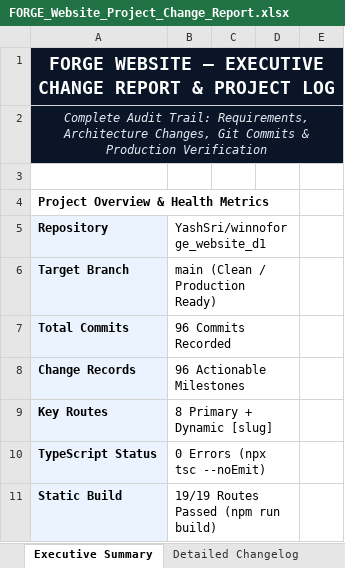
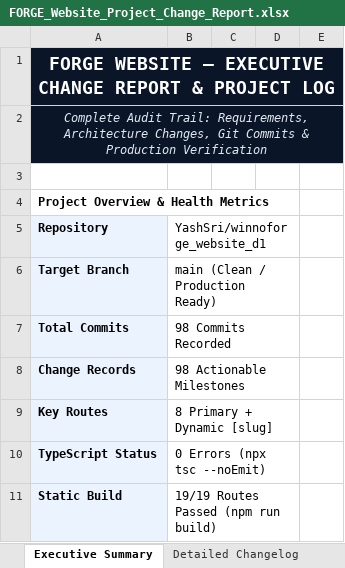
Before and after one commit to YashSri/winnoforge_website_d1, an Excel workbook: FORGE_Website_Project_Change_Report.xlsx, sheet Executive Summary, drawn as a sheet; only a part is shown; values as stored, in another font and other column widths than the file's, no borders; the diff names each change by its address in the sheet, - before the commit and + after, or states it on an @@ line.

Commit message:
docs(changelog): record collaborate hero redesign in logs and excel report

```diff
--- a/FORGE_Website_Project_Change_Report.xlsx (sheet Executive Summary)
+++ b/FORGE_Website_Project_Change_Report.xlsx (sheet Executive Summary)
-B7: 96 Commits Recorded
+B7: 98 Commits Recorded
-B8: 96 Actionable Milestones
+B8: 98 Actionable Milestones
```
Also changed, not shown: sheet Detailed Changelog, 3 other files.
